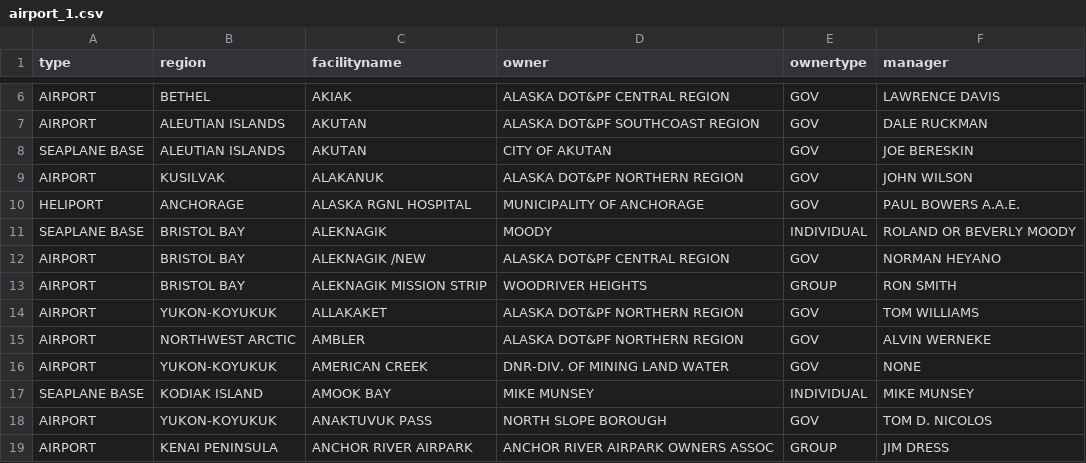
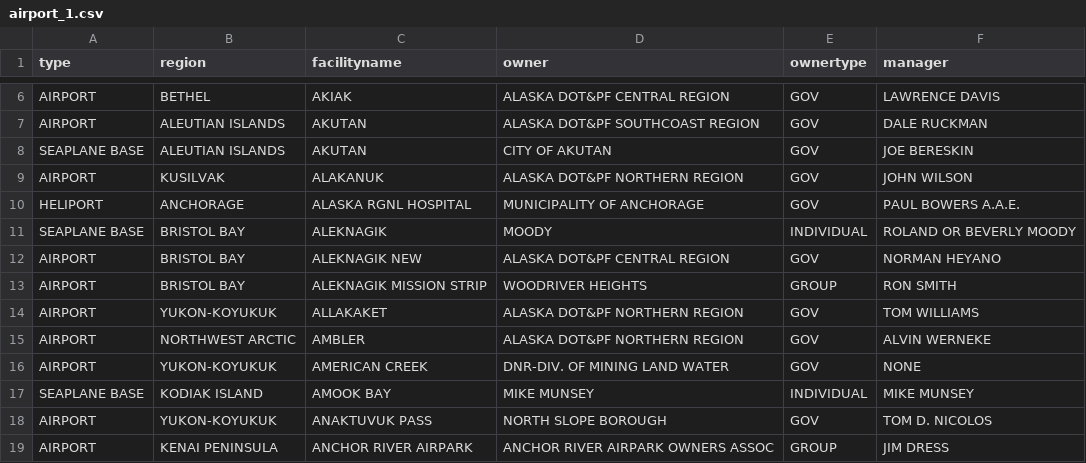
Before and after one commit to blazerzero/duo-clean, a CSV file: server/data/airport_1.csv, drawn as a sheet; only a part is shown, gaps mark what is left out.

```diff
--- a/server/data/airport_1.csv
+++ b/server/data/airport_1.csv
@@ -11,3 +11,3 @@ HELIPORT,ANCHORAGE,ALASKA RGNL HOSPITAL,MUNICIPALITY OF ANCHORAGE,GOV,PAUL BOWER
 SEAPLANE BASE,BRISTOL BAY,ALEKNAGIK,MOODY,INDIVIDUAL,ROLAND OR BEVERLY MOODY
-AIRPORT,BRISTOL BAY,ALEKNAGIK /NEW,ALASKA DOT&PF CENTRAL REGION,GOV,NORMAN HEYANO
+AIRPORT,BRISTOL BAY,ALEKNAGIK NEW,ALASKA DOT&PF CENTRAL REGION,GOV,NORMAN HEYANO
 AIRPORT,BRISTOL BAY,ALEKNAGIK MISSION STRIP,WOODRIVER HEIGHTS,GROUP,RON SMITH
```
Also changed, not shown: server/data/changes/airport_1.csv, server/data/dirty_airport_1.csv, 9 other files.
